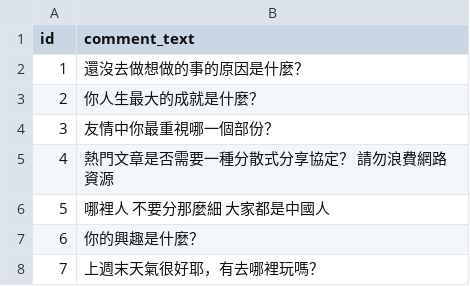
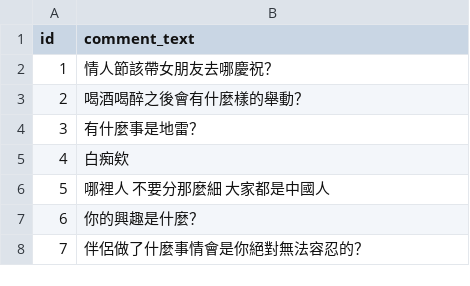
Before and after one commit to ttpss930141011/Project, a CSV file: sample/data/test.csv, drawn as a sheet.

```diff
--- a/sample/data/test.csv
+++ b/sample/data/test.csv
@@ -1,8 +1,8 @@
 id,comment_text
-1,"還沒去做想做的事的原因是什麼？"
-2,"你人生最大的成就是什麼？"
-3,"友情中你最重視哪一個部份？"
-4,"熱門文章是否需要一種分散式分享協定？	請勿浪費網路資源"
+1,"情人節該帶女朋友去哪慶祝？"
+2,"喝酒喝醉之後會有什麼樣的舉動？"
+3,"有什麼事是地雷？"
+4,"白痴欸"
 5,"哪裡人	不要分那麼細 大家都是中國人"
 6,"你的興趣是什麼？"
-7,"上週末天氣很好耶，有去哪裡玩嗎？"
+7,"伴侶做了什麼事情會是你絕對無法容忍的？"
```
Also changed, not shown: sample/data/train.csv.
